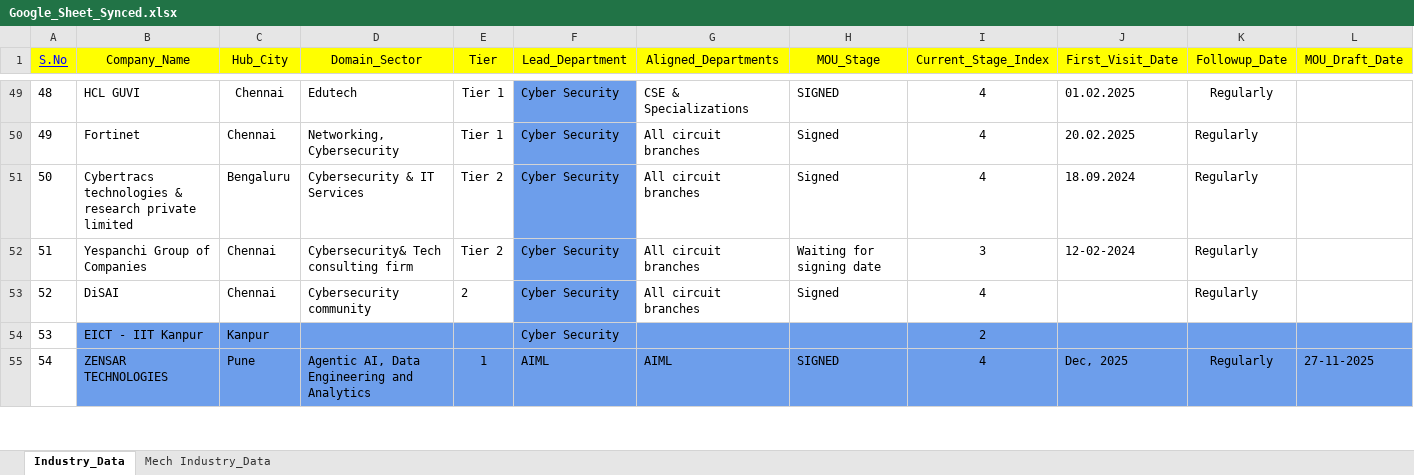
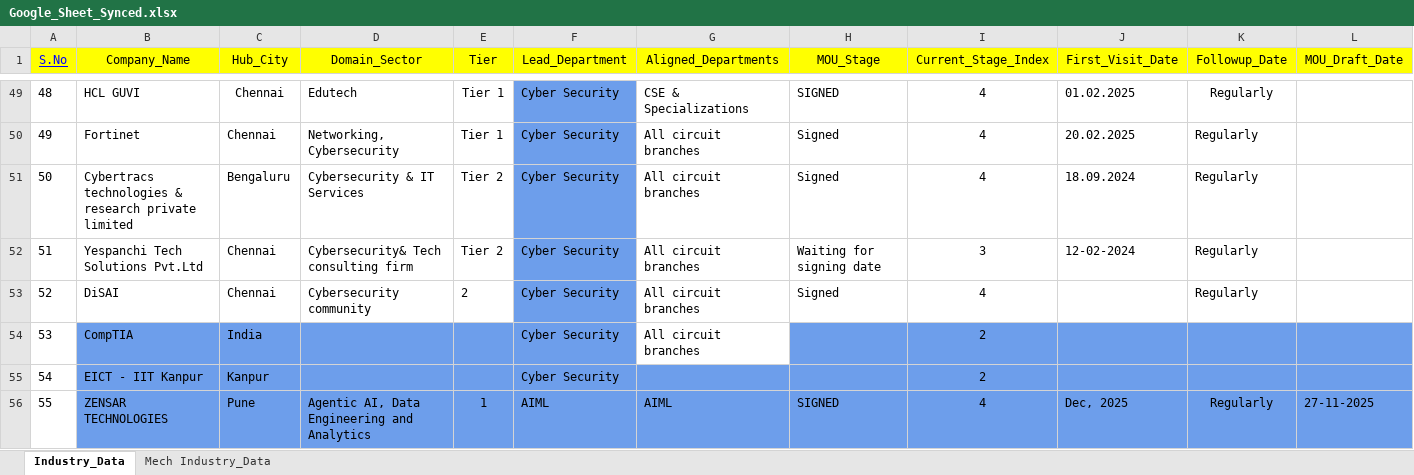
Before and after one commit to Mohan171820/iic-mou-dashboard, an Excel workbook: data/Google_Sheet_Synced.xlsx, sheet Industry_Data, drawn as a sheet; only a part is shown, gaps mark what is left out; values as stored, in another font and other column widths than the file's, no borders; charts and pictures not drawn; addresses are those after the commit; rows hold the shown columns only; the diff covers the shown part only; the diff names each change by its address in the sheet, - before the commit and + after, or states it on an @@ line.

```diff
--- a/data/Google_Sheet_Synced.xlsx (sheet Industry_Data)
+++ b/data/Google_Sheet_Synced.xlsx (sheet Industry_Data)
-B52 (Company_Name): Yespanchi Group of Companies
+B52 (Company_Name): Yespanchi Tech Solutions Pvt.Ltd
+row 54: 53 | CompTIA | India |  |  | Cyber Security | All circuit branches |  | 2
@@ column A (S.No) renumbered between rows 55 and 87 @@
```
Also changed, not shown: 1 removed row and 5 edited cells elsewhere in this sheet, 4 other files.
